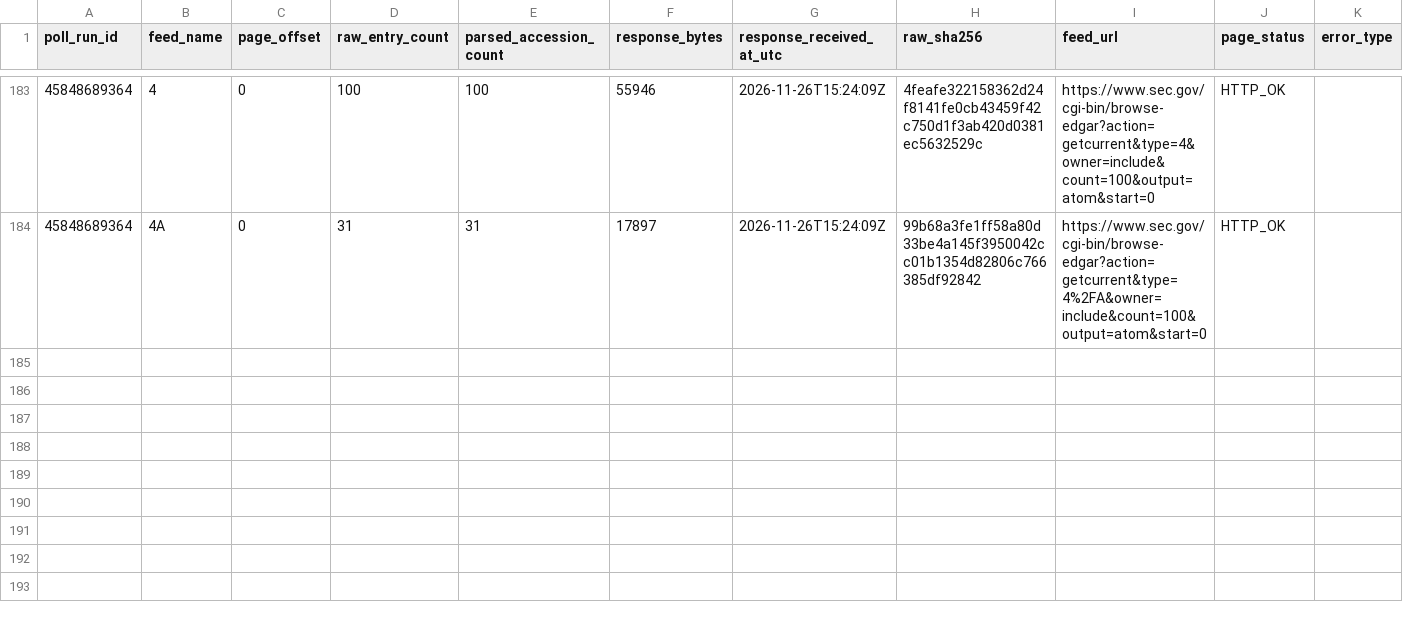
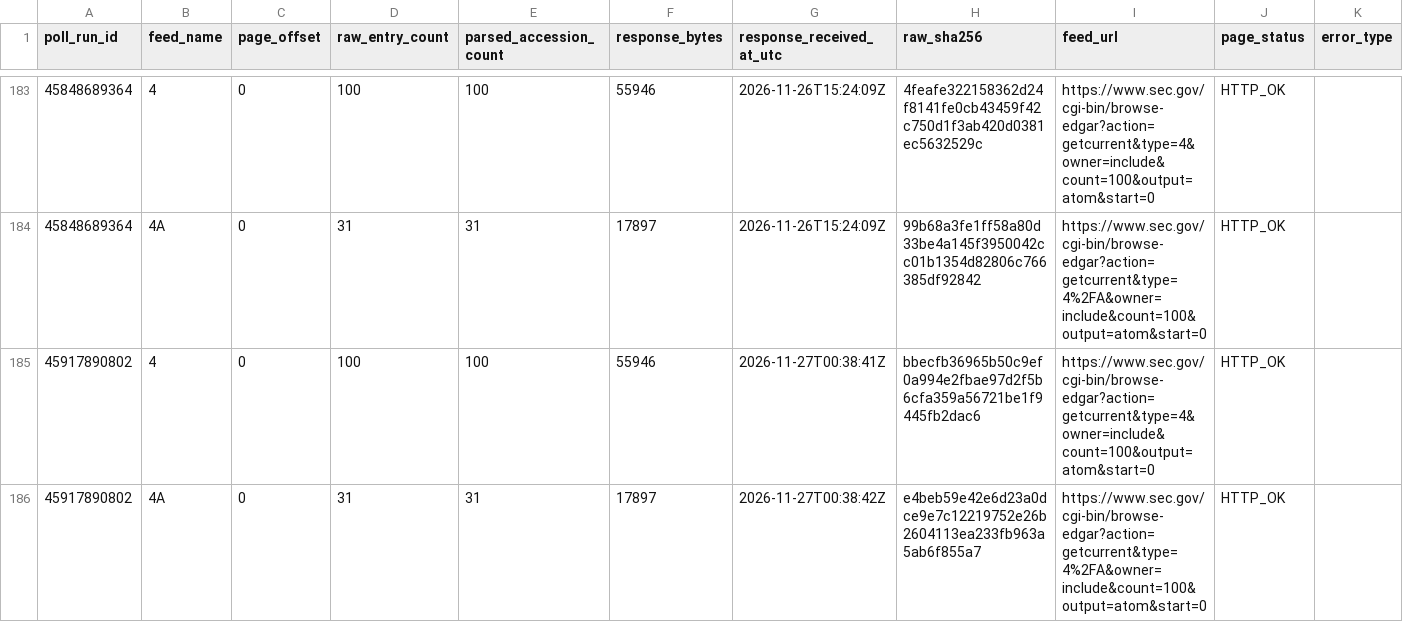
Before and after one commit to jafelix81/NuevaEstrategia, a CSV file: research/data/sec_form4_first_seen/feed_observations.csv, drawn as a sheet; only a part is shown, gaps mark what is left out; rows hold the shown columns only; the diff names each change by its address in the sheet, - before the commit and + after, or states it on an @@ line.

```diff
--- a/research/data/sec_form4_first_seen/feed_observations.csv
+++ b/research/data/sec_form4_first_seen/feed_observations.csv
+row 185: 45917890802 | 4 | 0 | 100 | 100 | 55946 | 2026-11-27T00:38:41Z | bbecfb36965b50c9ef0a994e2fbae97d2f5b6cfa359a56721be1f9445fb2dac6 | https://www.sec.gov/cgi-bin/browse-edgar?action=getcurrent&type=4&owner=include&count=100&output=atom&start=0 | HTTP_OK
+row 186: 45917890802 | 4A | 0 | 31 | 31 | 17897 | 2026-11-27T00:38:42Z | e4beb59e42e6d23a0dce9e7c12219752e26b2604113ea233fb963a5ab6f855a7 | https://www.sec.gov/cgi-bin/browse-edgar?action=getcurrent&type=4%2FA&owner=include&count=100&output=atom&start=0 | HTTP_OK
```
Also changed, not shown: research/data/sec_form4_first_seen/entity_duplicate_audit.csv, research/data/sec_form4_first_seen/entity_observations.csv, 5 other files.
